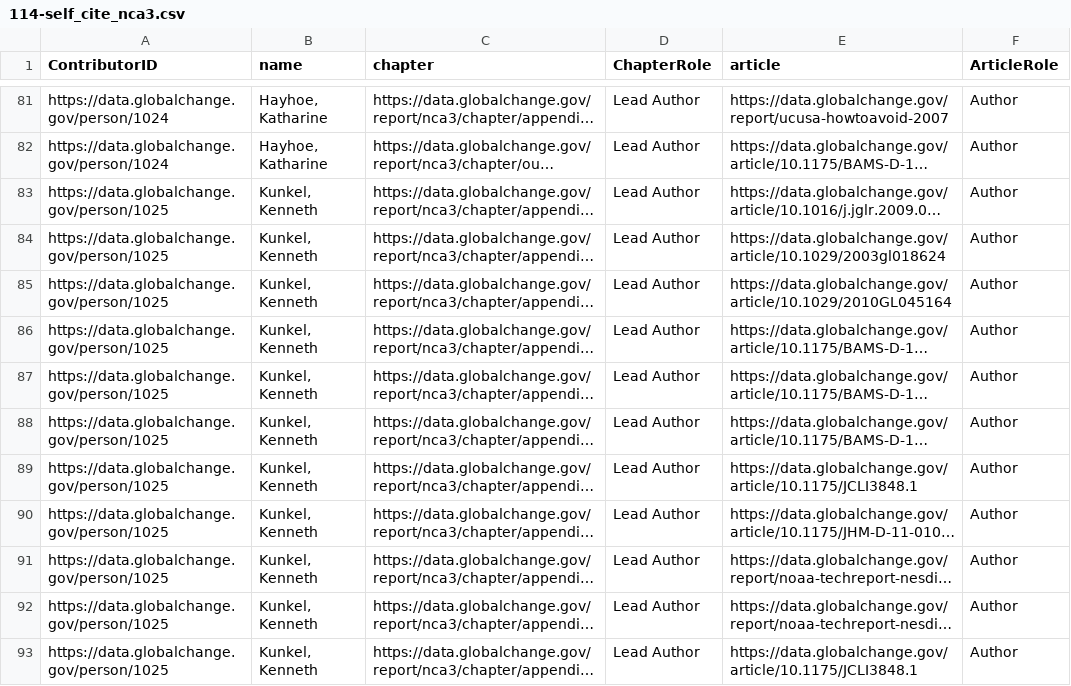
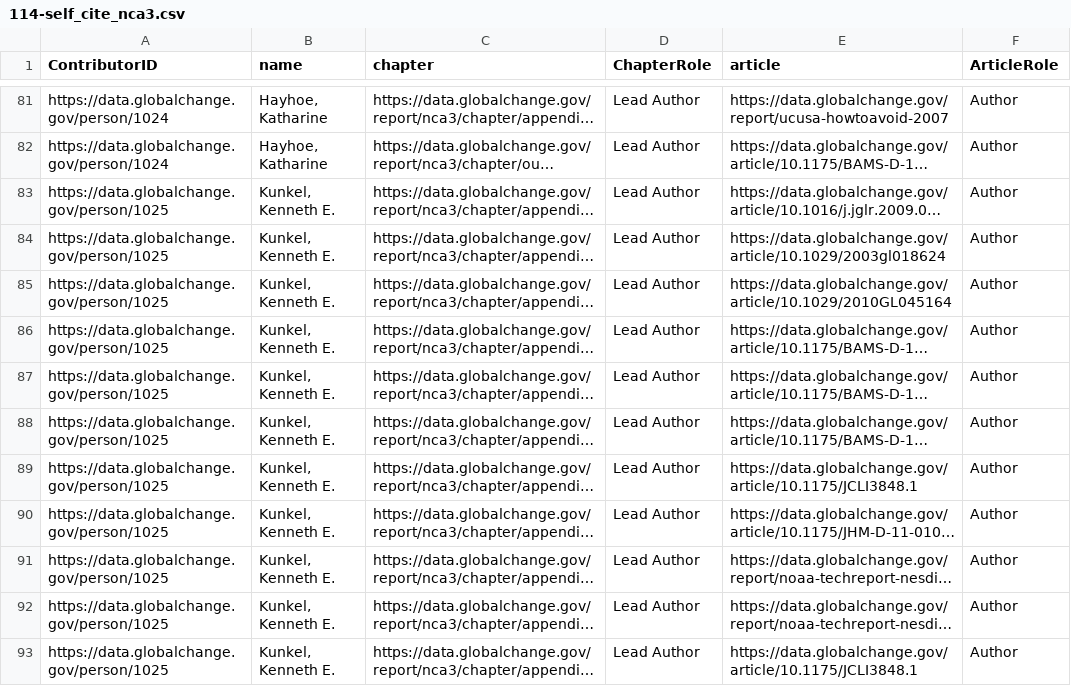
Before and after one commit to USGCRP/gcis-sparql, a CSV file: 114-self_cite_nca3.csv, drawn as a sheet; only a part is shown, gaps mark what is left out; long unchanged cells end in …; the diff covers the shown part only; the diff names each change by its address in the sheet, - before the commit and + after, or states it on an @@ line.

Commit message:
Update 114-self_cite_nca3.csv

```diff
--- a/114-self_cite_nca3.csv
+++ b/114-self_cite_nca3.csv
-B83:B93 (name): Kunkel, Kenneth
+B83:B93 (name): Kunkel, Kenneth E.
```
Also changed, not shown: 25 edited cells elsewhere in this file.
